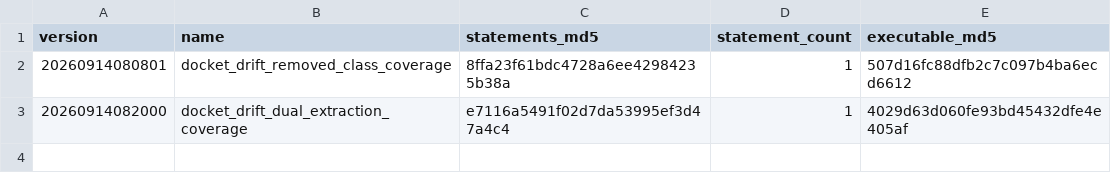
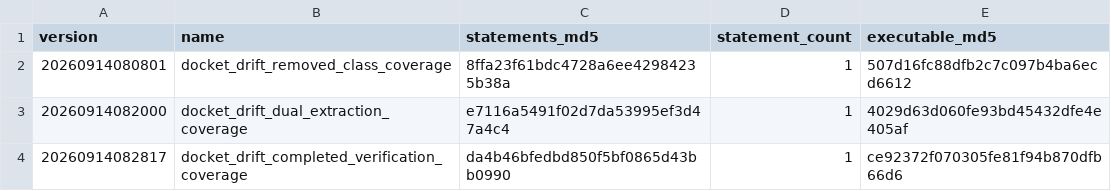
Before and after one commit to butlerajamesab-lab/luminari, a TSV file: supabase/verification/production_migration_receipts_20260914_addendum.tsv, drawn as a sheet; the diff names each change by its address in the sheet, - before the commit and + after, or states it on an @@ line.

Commit message:
fix(docket): cover verified Prism findings

```diff
--- a/supabase/verification/production_migration_receipts_20260914_addendum.tsv
+++ b/supabase/verification/production_migration_receipts_20260914_addendum.tsv
+row 4: 20260914082817 | docket_drift_completed_verification_coverage | da4b46bfedbd850f5bf0865d43bb0990 | 1 | ce92372f070305fe81f94b870dfb66d6
```
Also changed, not shown: 2 other files.
